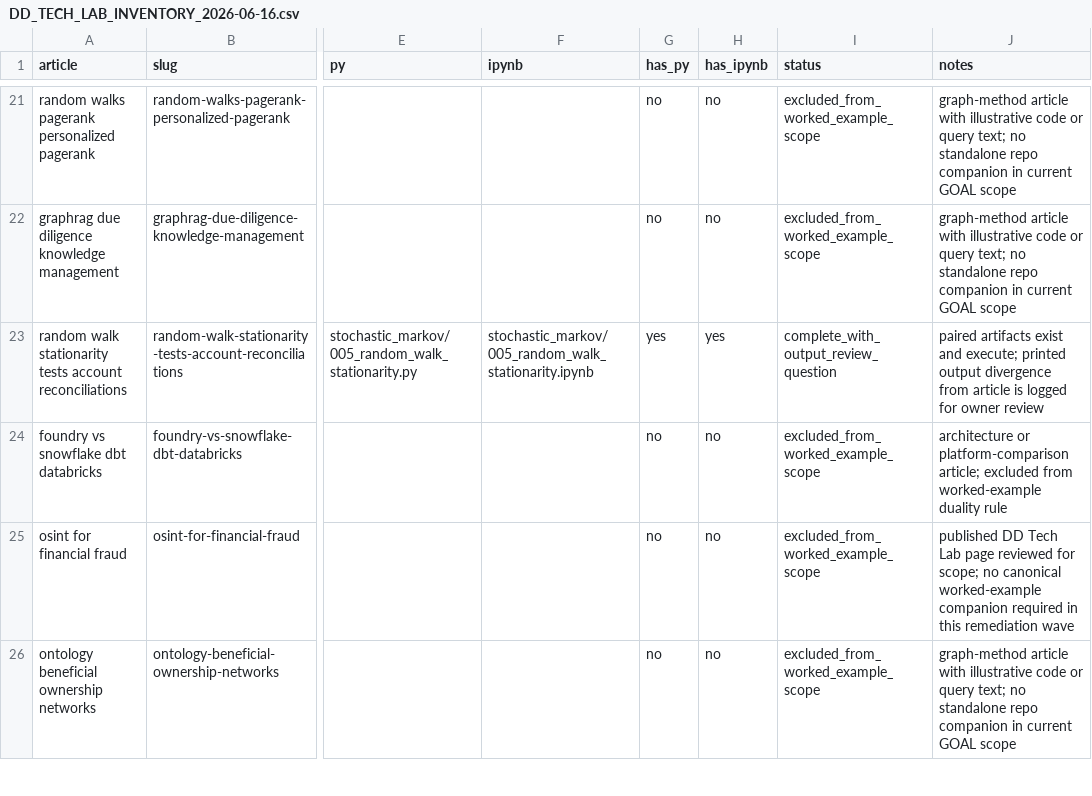
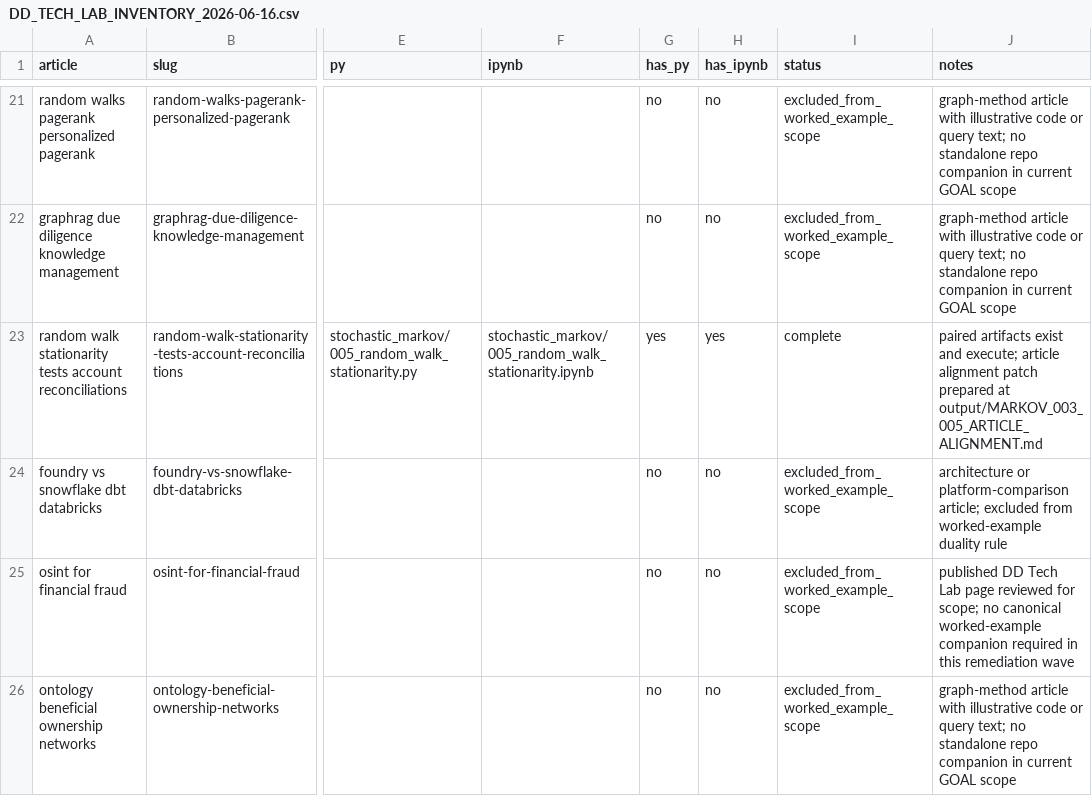
Before and after one commit to Sheepdog-Prosperity-Partners-LLC/dd-tech-lab-companions, a CSV file: output/DD_TECH_LAB_INVENTORY_2026-06-16.csv, drawn as a sheet; only a part is shown, gaps mark what is left out; the diff covers the shown part only; the diff names each change by its address in the sheet, - before the commit and + after, or states it on an @@ line.

Commit message:
DD Tech Lab: add cross-border atlas and Markov alignment packet

```diff
--- a/output/DD_TECH_LAB_INVENTORY_2026-06-16.csv
+++ b/output/DD_TECH_LAB_INVENTORY_2026-06-16.csv
-I23 (status): complete_with_output_review_question
+I23 (status): complete
-J23 (notes): …and execute; printed output divergence from article is logged for owner review
+J23 (notes): …and execute; article alignment patch prepared at output/MARKOV_003_005_ARTICLE_ALIGNMENT.md
```
Also changed, not shown: 9 edited cells elsewhere in this file, 49 other files.
